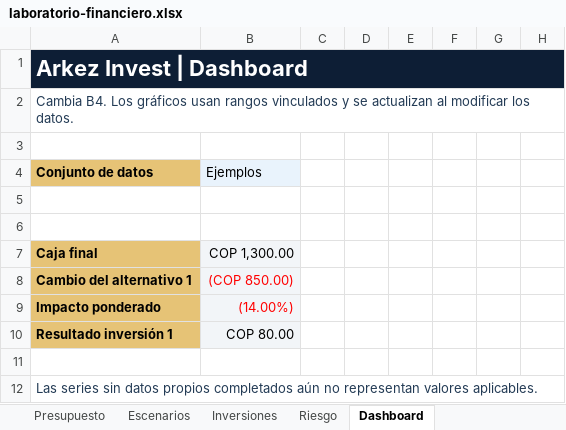
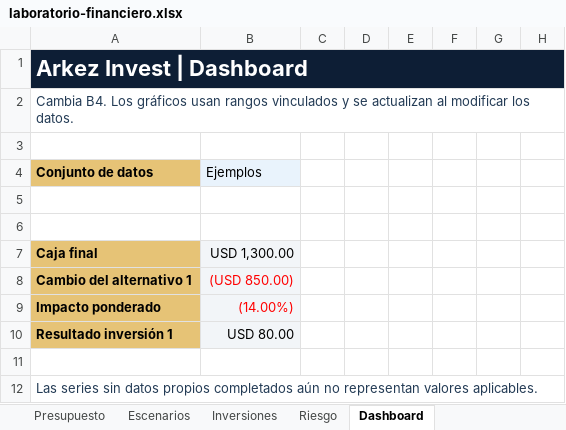
Before and after one commit to jmarquezg2004/arkez-invest, an Excel workbook: public/recursos/archivos/laboratorio-financiero.xlsx, sheet Dashboard, drawn as a sheet; only a part is shown; values as stored, in another font and other column widths than the file's, no borders; charts and pictures not drawn; the diff names each change by its address in the sheet, - before the commit and + after, or states it on an @@ line.

```diff
--- a/public/recursos/archivos/laboratorio-financiero.xlsx (sheet Dashboard)
+++ b/public/recursos/archivos/laboratorio-financiero.xlsx (sheet Dashboard)
-B7 (Ejemplos): COP 1,300.00
+B7 (Ejemplos): USD 1,300.00
-B8 (Ejemplos): (COP 850.00)
+B8 (Ejemplos): (USD 850.00)
-B10 (Ejemplos): COP 80.00
+B10 (Ejemplos): USD 80.00
```
Also changed, not shown: sheet Presupuesto, sheet Inversiones, sheet Escenarios, sheet Riesgo, sheet Instrucciones, hidden cells, charts or pictures, 26 other files.
